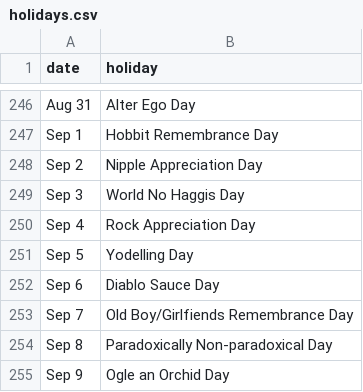
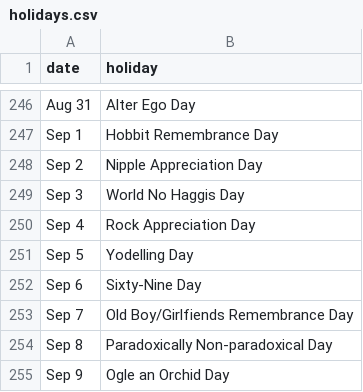
Before and after one commit to giraugh/pasta, a CSV file: holidays.csv, drawn as a sheet; only a part is shown, gaps mark what is left out.

Commit message:
Add important missing holiday

```diff
--- a/holidays.csv
+++ b/holidays.csv
@@ -251,3 +251,3 @@ Sep 4,Rock Appreciation Day,
 Sep 5,Yodelling Day,
-Sep 6,Diablo Sauce Day,
+Sep 6,Sixty-Nine Day,
 Sep 7,Old Boy/Girlfiends Remembrance Day,
```
